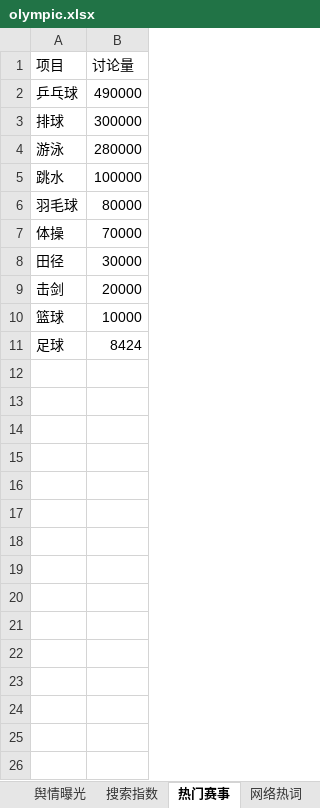
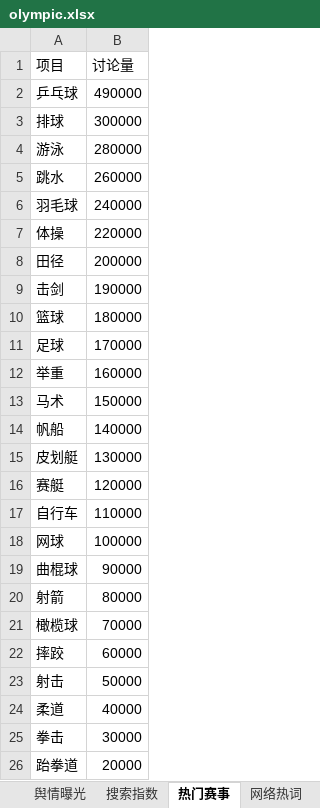
Before and after one commit to ssfxz/Olympic2016Crawler, an Excel workbook: olympic.xlsx, sheet 热门赛事, drawn as a sheet; values as stored, in another font and other column widths than the file's, no borders; the diff names each change by its address in the sheet, - before the commit and + after, or states it on an @@ line.

```diff
--- a/olympic.xlsx (sheet 热门赛事)
+++ b/olympic.xlsx (sheet 热门赛事)
-B5 (讨论量): 100000
+B5 (讨论量): 260000
-B6 (讨论量): 80000
+B6 (讨论量): 240000
-B7 (讨论量): 70000
+B7 (讨论量): 220000
-B8 (讨论量): 30000
+B8 (讨论量): 200000
-B9 (讨论量): 20000
+B9 (讨论量): 190000
-B10 (讨论量): 10000
+B10 (讨论量): 180000
-B11 (讨论量): 8424
+B11 (讨论量): 170000
+row 12: 举重 | 160000
+row 13: 马术 | 150000
+row 14: 帆船 | 140000
+row 15: 皮划艇 | 130000
+row 16: 赛艇 | 120000
+row 17: 自行车 | 110000
+row 18: 网球 | 100000
+row 19: 曲棍球 | 90000
+row 20: 射箭 | 80000
+row 21: 橄榄球 | 70000
+row 22: 摔跤 | 60000
+row 23: 射击 | 50000
+row 24: 柔道 | 40000
+row 25: 拳击 | 30000
+row 26: 跆拳道 | 20000
```
Also changed, not shown: sheet 网络热词, other sheet tabs.
